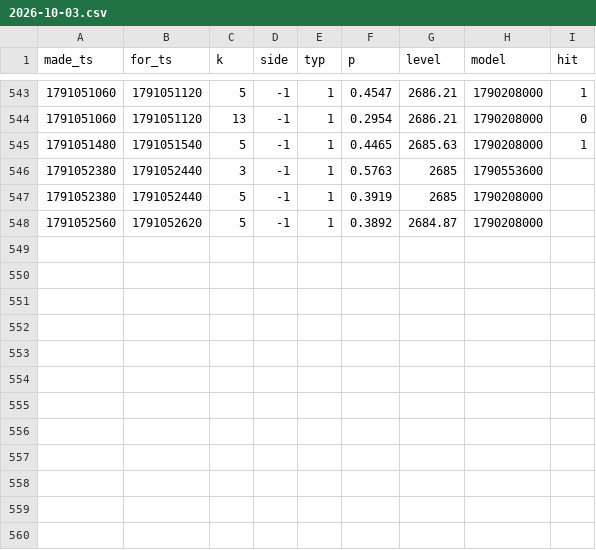
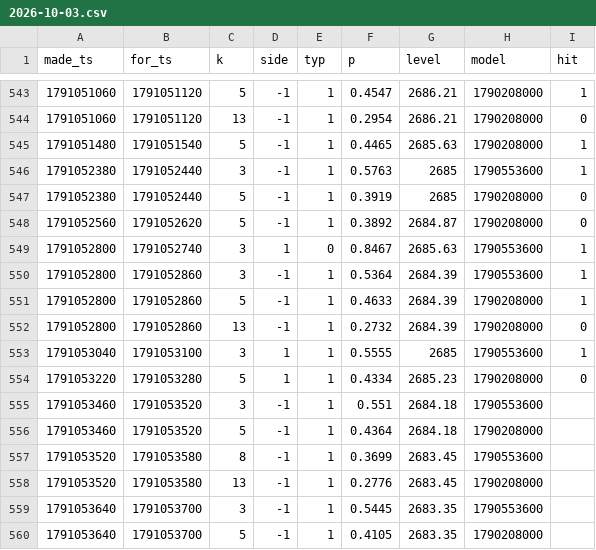
Before and after one commit to msmadanni88/trading-math-model, a CSV file: calls/2026-10-03.csv, drawn as a sheet; only a part is shown, gaps mark what is left out.

```diff
--- a/calls/2026-10-03.csv
+++ b/calls/2026-10-03.csv
@@ -545,4 +545,16 @@ made_ts,for_ts,k,side,typ,p,level,model,hit
 1791051480,1791051540,5,-1,1,0.4465,2685.63,1790208000,1
-1791052380,1791052440,3,-1,1,0.5763,2685,1790553600,
-1791052380,1791052440,5,-1,1,0.3919,2685,1790208000,
-1791052560,1791052620,5,-1,1,0.3892,2684.87,1790208000,
+1791052380,1791052440,3,-1,1,0.5763,2685,1790553600,1
+1791052380,1791052440,5,-1,1,0.3919,2685,1790208000,0
+1791052560,1791052620,5,-1,1,0.3892,2684.87,1790208000,0
+1791052800,1791052740,3,1,0,0.8467,2685.63,1790553600,1
+1791052800,1791052860,3,-1,1,0.5364,2684.39,1790553600,1
+1791052800,1791052860,5,-1,1,0.4633,2684.39,1790208000,1
+1791052800,1791052860,13,-1,1,0.2732,2684.39,1790208000,0
+1791053040,1791053100,3,1,1,0.5555,2685,1790553600,1
+1791053220,1791053280,5,1,1,0.4334,2685.23,1790208000,0
+1791053460,1791053520,3,-1,1,0.551,2684.18,1790553600,
+1791053460,1791053520,5,-1,1,0.4364,2684.18,1790208000,
+1791053520,1791053580,8,-1,1,0.3699,2683.45,1790553600,
+1791053520,1791053580,13,-1,1,0.2776,2683.45,1790208000,
+1791053640,1791053700,3,-1,1,0.5445,2683.35,1790553600,
+1791053640,1791053700,5,-1,1,0.4105,2683.35,1790208000,
```
Also changed, not shown: candles/2026-10-03.csv, ledger/winrate.csv, 9 other files.
